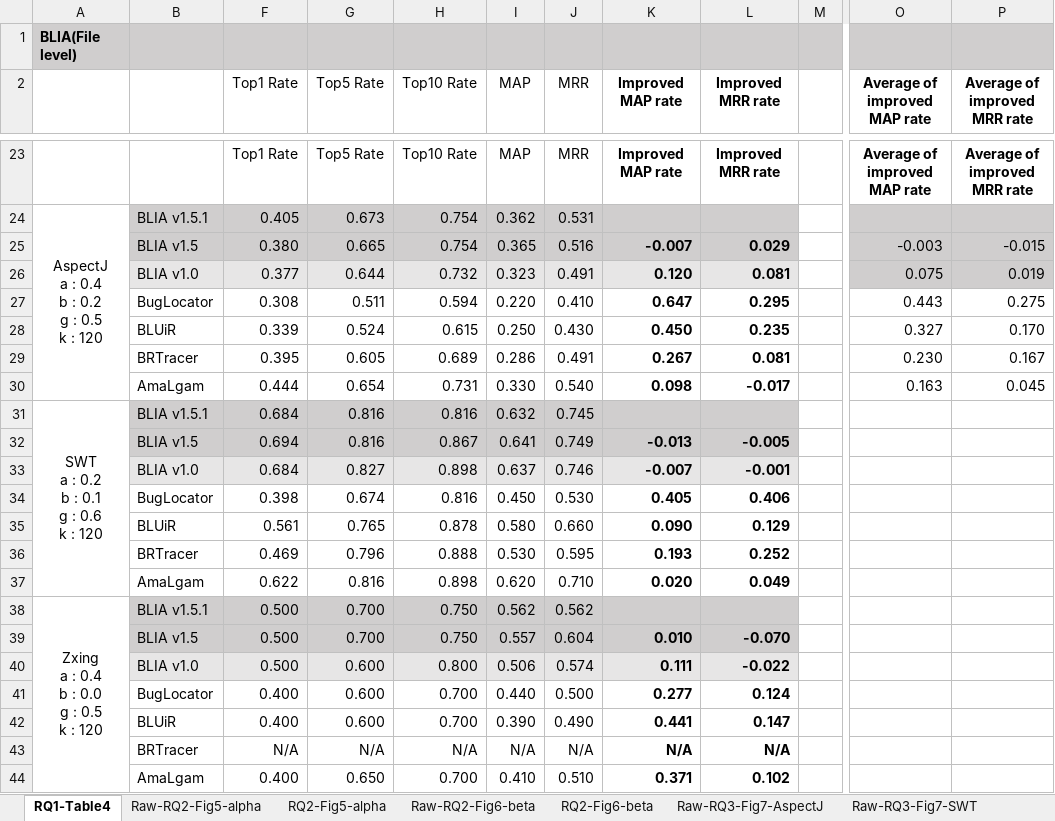
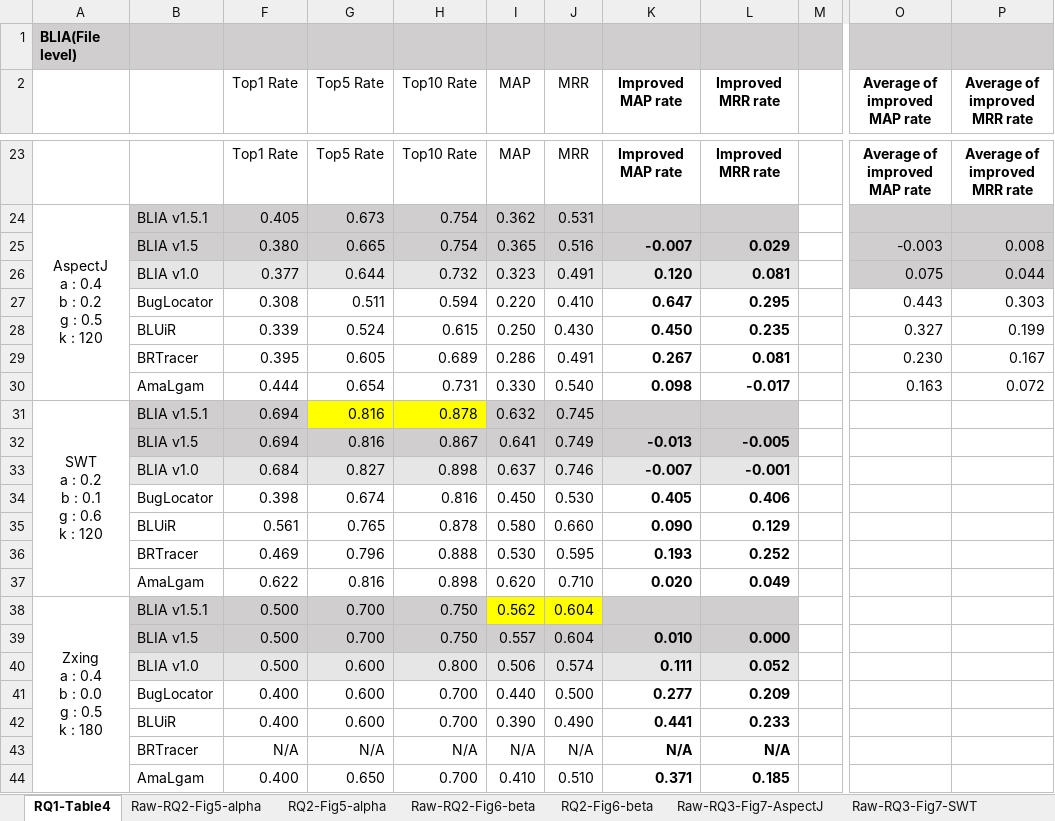
Before and after one commit to klausyoum/BLIA, an Excel workbook: doc/Experiment results of BLIA v1.5.1.xlsx, sheet RQ1-Table4, drawn as a sheet; only a part is shown, gaps mark what is left out; values as stored, in another font and other column widths than the file's, no borders; ↵ is a line break in a cell; the diff names each change by its address in the sheet, - before the commit and + after, or states it on an @@ line.

Commit message:
Modified Experiment result of BLIA v1.5.1 added.

```diff
--- a/doc/Experiment results of BLIA v1.5.1.xlsx (sheet RQ1-Table4)
+++ b/doc/Experiment results of BLIA v1.5.1.xlsx (sheet RQ1-Table4)
-P25 (Average of improved MRR rate): -0.015
+P25 (Average of improved MRR rate): 0.008
-P26 (Average of improved MRR rate): 0.019
+P26 (Average of improved MRR rate): 0.044
-P27 (Average of improved MRR rate): 0.275
+P27 (Average of improved MRR rate): 0.303
-P28 (Average of improved MRR rate): 0.170
+P28 (Average of improved MRR rate): 0.199
-P30 (Average of improved MRR rate): 0.045
+P30 (Average of improved MRR rate): 0.072
-F31 (Top1 Rate): 0.684
+F31 (Top1 Rate): 0.694
-G31:H31 fill: #D0CECE
+G31:H31 fill: #FFFF00
-H31 (Top10 Rate): 0.816
+H31 (Top10 Rate): 0.878
-A38: Zxing ↵ a : 0.4 ↵ b : 0.0 ↵ g : 0.5 ↵ k : 120
+A38: Zxing ↵ a : 0.4 ↵ b : 0.0 ↵ g : 0.5 ↵ k : 180
-I38:J38 fill: #D0CECE
+I38:J38 fill: #FFFF00
-J38 (MRR): 0.562
+J38 (MRR): 0.604
-L39 (Improved MRR rate): -0.070
+L39 (Improved MRR rate): 0.000
-L40 (Improved MRR rate): -0.022
+L40 (Improved MRR rate): 0.052
-L41 (Improved MRR rate): 0.124
+L41 (Improved MRR rate): 0.209
-L42 (Improved MRR rate): 0.147
+L42 (Improved MRR rate): 0.233
-L44 (Improved MRR rate): 0.102
+L44 (Improved MRR rate): 0.185
```
Also changed, not shown: charts or pictures.
